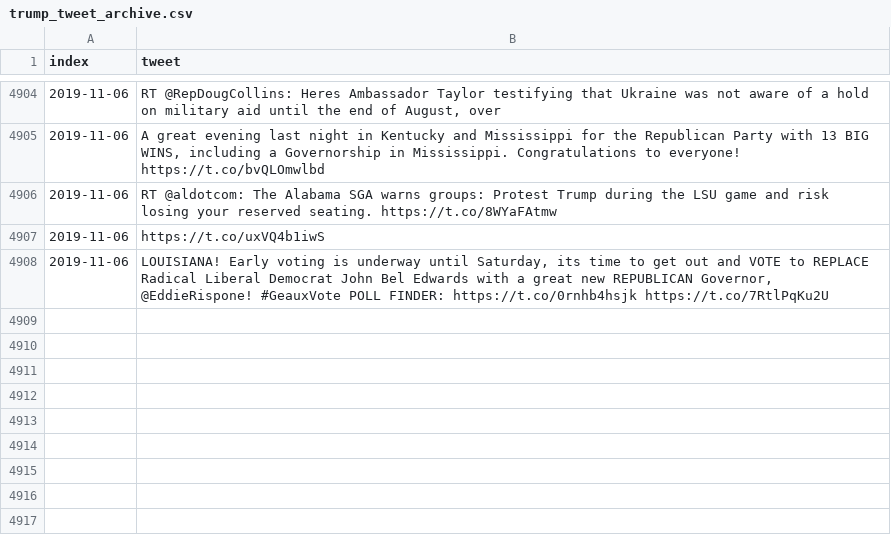
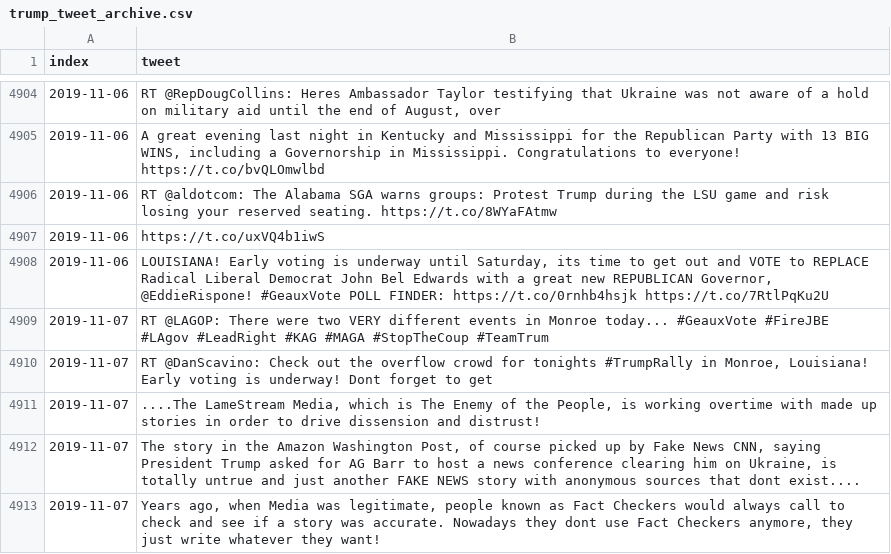
Before and after one commit to freedomtowin/algo-trading, a CSV file: data/trump_tweet_archive.csv, drawn as a sheet; only a part is shown, gaps mark what is left out.

Commit message:
push tweets

```diff
--- a/data/trump_tweet_archive.csv
+++ b/data/trump_tweet_archive.csv
@@ -4908 +4908,6 @@ index,tweet
 2019-11-06,"LOUISIANA! Early voting is underway until Saturday, its time to get out and VOTE to REPLACE Radical Liberal Democrat John Bel Edwards with a great new REPUBLICAN Governor, @EddieRispone! #GeauxVote  POLL FINDER: https://t.co/0rnhb4hsjk https://t.co/7RtlPqKu2U"
+2019-11-07,RT @LAGOP: There were two VERY different events in Monroe today...  #GeauxVote #FireJBE #LAgov #LeadRight #KAG #MAGA #StopTheCoup #TeamTrum
+2019-11-07,"RT @DanScavino: Check out the overflow crowd for tonights #TrumpRally in Monroe, Louisiana! Early voting is underway! Dont forget to get"
+2019-11-07,"....The LameStream Media, which is The Enemy of the People, is working overtime with made up stories in order to drive dissension and distrust!"
+2019-11-07,"The story in the Amazon Washington Post, of course picked up by Fake News CNN, saying President Trump asked for AG Barr to host a news conference clearing him on Ukraine, is totally untrue and just another FAKE NEWS story with anonymous sources that dont exist...."
+2019-11-07,"Years ago, when Media was legitimate, people known as Fact Checkers would always call to check and see if a story was accurate. Nowadays they dont use Fact Checkers anymore, they just write whatever they want!"
```
